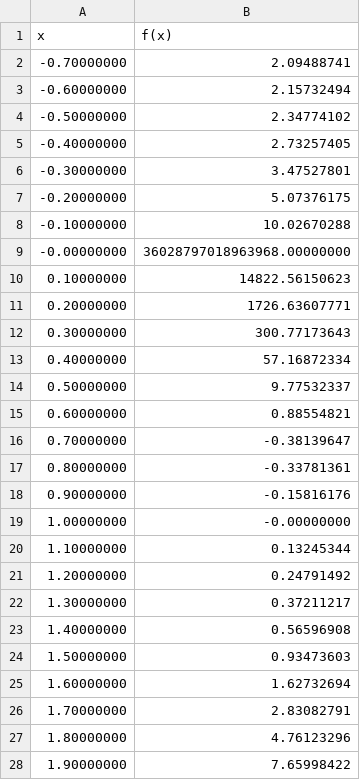
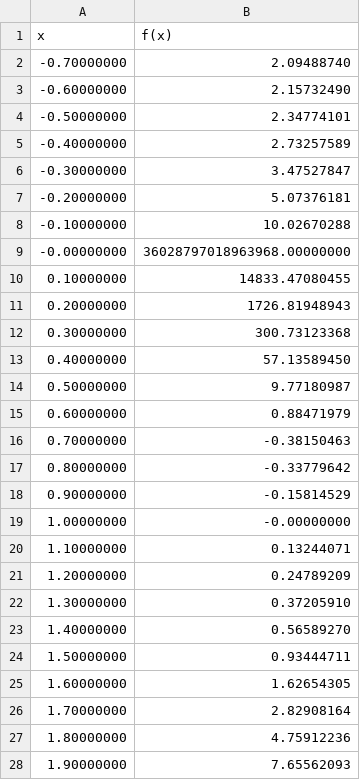
Before and after one commit to Ko4eBHuK/tpo_lab2, a CSV file: src/main/resources/funcSystem.csv, drawn as a sheet.

```diff
--- a/src/main/resources/funcSystem.csv
+++ b/src/main/resources/funcSystem.csv
@@ -1,28 +1,28 @@
 x,f(x)
--0.70000000,2.09488741
--0.60000000,2.15732494
--0.50000000,2.34774102
--0.40000000,2.73257405
--0.30000000,3.47527801
--0.20000000,5.07376175
+-0.70000000,2.09488740
+-0.60000000,2.15732490
+-0.50000000,2.34774101
+-0.40000000,2.73257589
+-0.30000000,3.47527847
+-0.20000000,5.07376181
 -0.10000000,10.02670288
 -0.00000000,36028797018963968.00000000
-0.10000000,14822.56150623
-0.20000000,1726.63607771
-0.30000000,300.77173643
-0.40000000,57.16872334
-0.50000000,9.77532337
-0.60000000,0.88554821
-0.70000000,-0.38139647
-0.80000000,-0.33781361
-0.90000000,-0.15816176
+0.10000000,14833.47080455
+0.20000000,1726.81948943
+0.30000000,300.73123368
+0.40000000,57.13589450
+0.50000000,9.77180987
+0.60000000,0.88471979
+0.70000000,-0.38150463
+0.80000000,-0.33779642
+0.90000000,-0.15814529
 1.00000000,-0.00000000
-1.10000000,0.13245344
-1.20000000,0.24791492
-1.30000000,0.37211217
-1.40000000,0.56596908
-1.50000000,0.93473603
-1.60000000,1.62732694
-1.70000000,2.83082791
-1.80000000,4.76123296
-1.90000000,7.65998422
+1.10000000,0.13244071
+1.20000000,0.24789209
+1.30000000,0.37205910
+1.40000000,0.56589270
+1.50000000,0.93444711
+1.60000000,1.62654305
+1.70000000,2.82908164
+1.80000000,4.75912236
+1.90000000,7.65562093
```
Also changed, not shown: src/main/resources/cosecant.csv, src/main/resources/cosine.csv, 14 other files.
